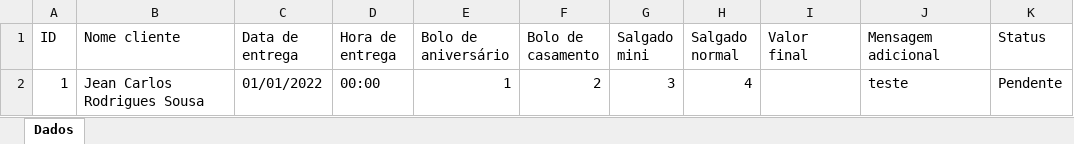
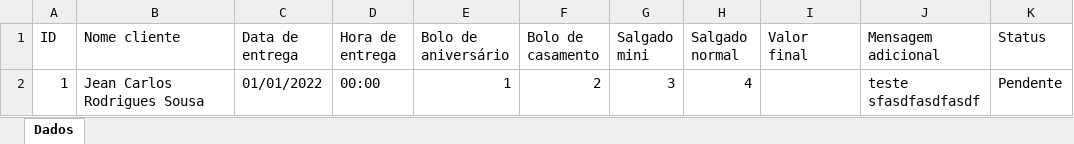
Before and after one commit to JeanCarlos899/ConfeitariaPaulistana, an Excel workbook: dados.xlsx, sheet Dados, drawn as a sheet; values as stored, in another font and other column widths than the file's, no borders; ↵ is a line break in a cell; the diff names each change by its address in the sheet, - before the commit and + after, or states it on an @@ line.

```diff
--- a/dados.xlsx (sheet Dados)
+++ b/dados.xlsx (sheet Dados)
-J2 (Mensagem adicional): teste
+J2 (Mensagem adicional): teste ↵ sfasdfasdfasdf
```
Also changed, not shown: 7 other files.
